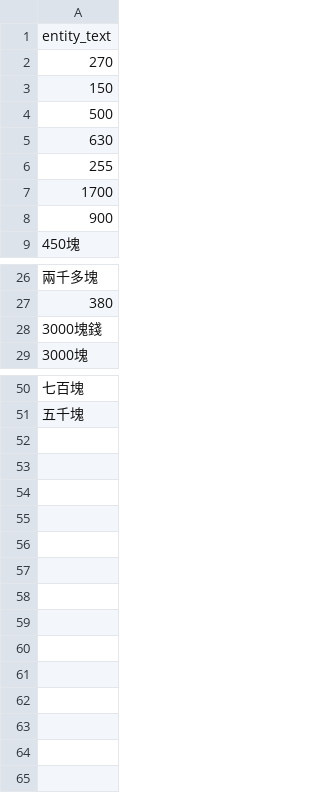
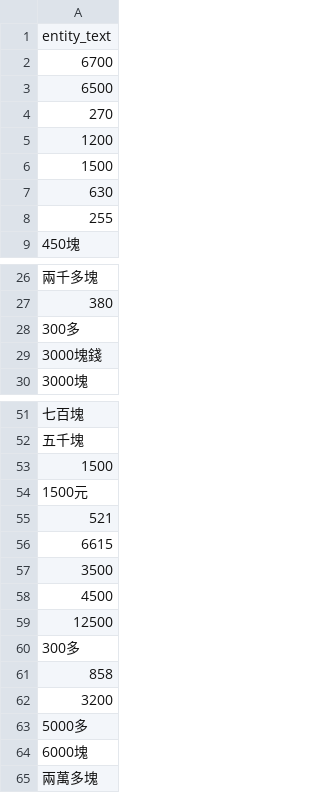
Before and after one commit to wuling31715/2020-AI-CUP, a CSV file: dictionary/ckip/money.csv, drawn as a sheet; only a part is shown, gaps mark what is left out.

```diff
--- a/dictionary/ckip/money.csv
+++ b/dictionary/ckip/money.csv
@@ -1,9 +1,9 @@
 entity_text
+6700
+6500
 270
-150
-500
+1200
+1500
 630
 255
-1700
-900
 450塊
@@ -27,2 +27,3 @@ entity_text
 380
+300多
 3000塊錢
@@ -51 +52,14 @@ entity_text
 五千塊
+1500
+1500元
+521
+6615
+3500
+4500
+12500
+300多
+858
+3200
+5000多
+6000塊
+兩萬多塊
```
Also changed, not shown: dictionary/ckip/not_use/med_exam.csv, dictionary/ckip/time.csv, 3 other files.
